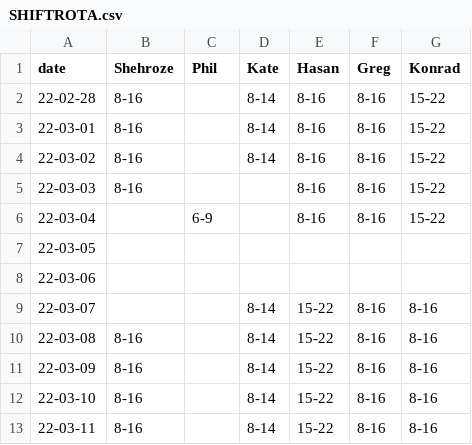
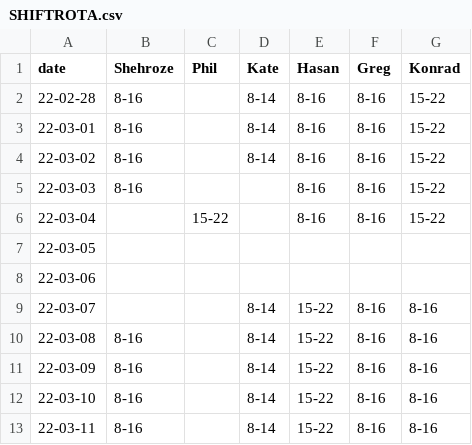
Before and after one commit to fszwedo/support-management-backend-app, a CSV file: src/SHIFTROTA.csv, drawn as a sheet; only a part is shown.

```diff
--- a/src/SHIFTROTA.csv
+++ b/src/SHIFTROTA.csv
@@ -5,3 +5,3 @@ date,Shehroze,Phil,Kate,Hasan,Greg,Konrad
 22-03-03,8-16,,,8-16,8-16,15-22
-22-03-04,,6-9,,8-16,8-16,15-22
+22-03-04,,15-22,,8-16,8-16,15-22
 22-03-05,,,,,,
```
Also changed, not shown: 7 other files.
